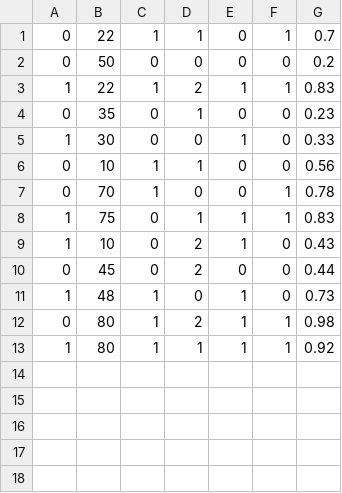
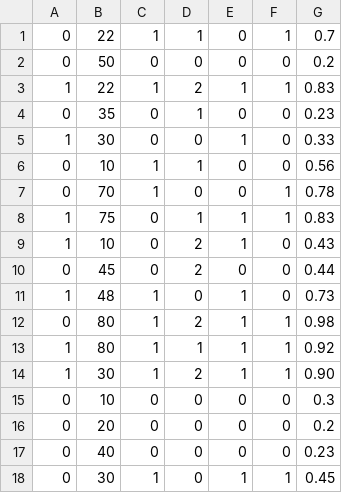
Before and after one commit to deepen-stha/CovidInfo, a CSV file: corona_data.csv, drawn as a sheet.

Commit message:
Update corona_data.csv

```diff
--- a/corona_data.csv
+++ b/corona_data.csv
@@ -13 +13,6 @@
 1,80,1,1,1,1,0.92
+1,30,1,2,1,1,0.90
+0,10,0,0,0,0,0.3
+0,20,0,0,0,0,0.2
+0,40,0,0,0,0,0.23
+0,30,1,0,1,1,0.45
```
